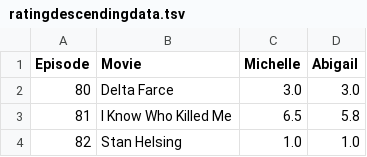
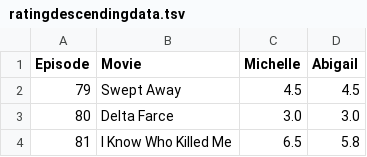
Before and after one commit to Engineer-of-Souls/engineer-of-souls.github.io, a TSV file: ratingdescendingdata.tsv, drawn as a sheet; only a part is shown; the shorter side is filled out with more unchanged rows.

Commit message:
Update ratingdescendingdata.tsv

```diff
--- a/ratingdescendingdata.tsv
+++ b/ratingdescendingdata.tsv
@@ -1,2 +1,3 @@
 Episode	Movie	Michelle	Abigail
+79	Swept Away	4.5	4.5
 80	Delta Farce	3.0	3.0
```
